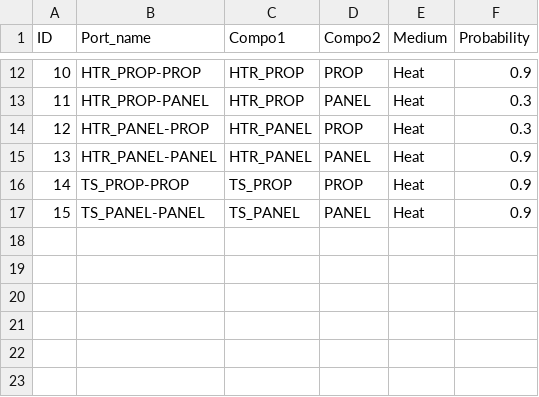
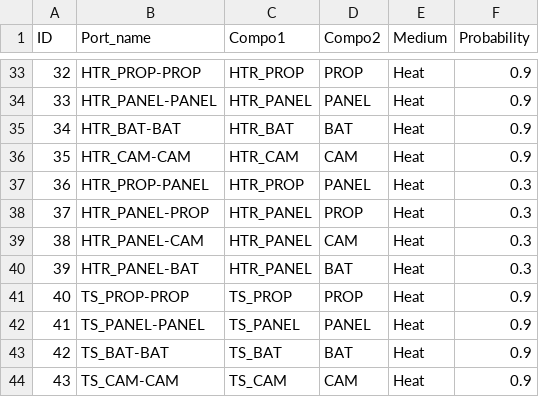
Before and after one commit to ShingoNishimoto/Thesis, a CSV file: work/csv/Port.csv, drawn as a sheet; only a part is shown, gaps mark what is left out; the diff covers the shown part only.

```diff
--- a/work/csv/Port.csv
+++ b/work/csv/Port.csv
@@ -12,6 +33,12 @@ ID,Port_name,Compo1,Compo2,Medium,Probability
-10,HTR_PROP-PROP,HTR_PROP,PROP,Heat,0.9
-11,HTR_PROP-PANEL,HTR_PROP,PANEL,Heat,0.3
-12,HTR_PANEL-PROP,HTR_PANEL,PROP,Heat,0.3
-13,HTR_PANEL-PANEL,HTR_PANEL,PANEL,Heat,0.9
-14,TS_PROP-PROP,TS_PROP,PROP,Heat,0.9
-15,TS_PANEL-PANEL,TS_PANEL,PANEL,Heat,0.9
+32,HTR_PROP-PROP,HTR_PROP,PROP,Heat,0.9
+33,HTR_PANEL-PANEL,HTR_PANEL,PANEL,Heat,0.9
+34,HTR_BAT-BAT,HTR_BAT,BAT,Heat,0.9
+35,HTR_CAM-CAM,HTR_CAM,CAM,Heat,0.9
+36,HTR_PROP-PANEL,HTR_PROP,PANEL,Heat,0.3
+37,HTR_PANEL-PROP,HTR_PANEL,PROP,Heat,0.3
+38,HTR_PANEL-CAM,HTR_PANEL,CAM,Heat,0.3
+39,HTR_PANEL-BAT,HTR_PANEL,BAT,Heat,0.3
+40,TS_PROP-PROP,TS_PROP,PROP,Heat,0.9
+41,TS_PANEL-PANEL,TS_PANEL,PANEL,Heat,0.9
+42,TS_BAT-BAT,TS_BAT,BAT,Heat,0.9
+43,TS_CAM-CAM,TS_CAM,CAM,Heat,0.9
```
Also changed, not shown: 21 added rows and 14 edited cells elsewhere in this file, work/csv/Command.csv, work/csv/Telemetry.csv, 17 other files.
